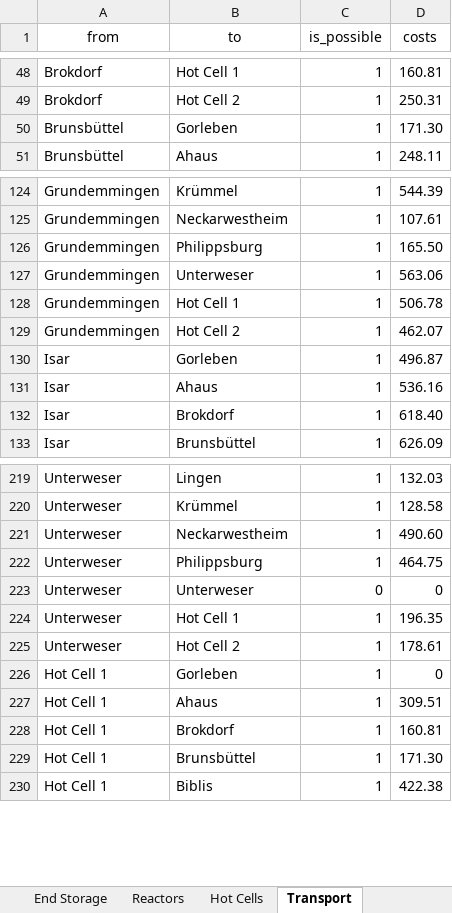
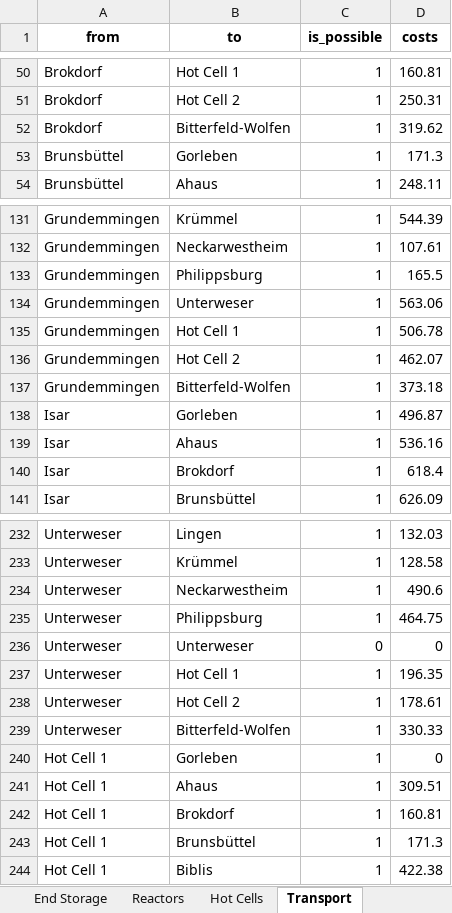
Before and after one commit to hzoerner/operations_oppenheimer, an Excel workbook: ExtendedNuclearData.xlsx, sheet Transport, drawn as a sheet; only a part is shown, gaps mark what is left out; values as stored, in another font and other column widths than the file's, no borders; addresses are those after the commit; the diff covers the shown part only; the diff names each change by its address in the sheet, - before the commit and + after, or states it on an @@ line.

```diff
--- a/ExtendedNuclearData.xlsx (sheet Transport)
+++ b/ExtendedNuclearData.xlsx (sheet Transport)
-A1:D1 bold: off
+A1:D1 bold: on
+row 52: Brokdorf | Bitterfeld-Wolfen | 1 | 319.62
-D53 (costs): 171.30
+D53 (costs): 171.3
-D133 (costs): 165.50
+D133 (costs): 165.5
+row 137: Grundemmingen | Bitterfeld-Wolfen | 1 | 373.18
-D140 (costs): 618.40
+D140 (costs): 618.4
-D234 (costs): 490.60
+D234 (costs): 490.6
+row 239: Unterweser | Bitterfeld-Wolfen | 1 | 330.33
-D243 (costs): 171.30
+D243 (costs): 171.3
```
Also changed, not shown: 30 added rows and 15 edited cells elsewhere in this sheet, sheet End Storage, sheet CISF, 2 other files.
